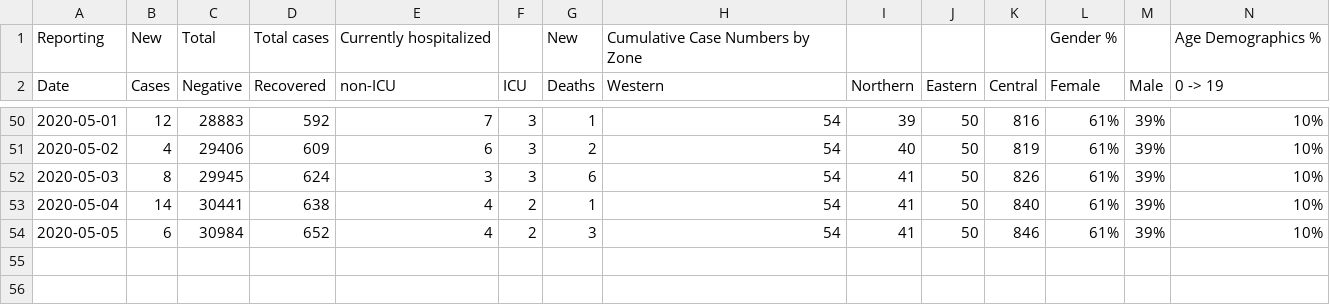
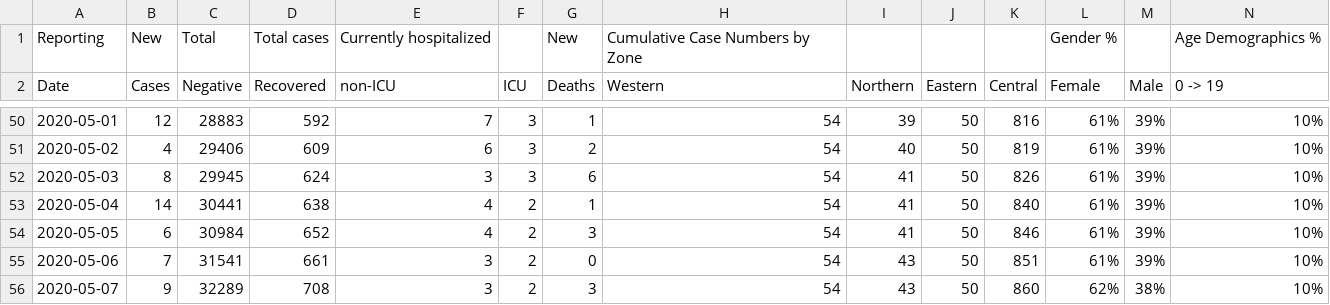
Before and after one commit to gshotwell/ns_covid, a CSV file: input.csv, drawn as a sheet; only a part is shown, gaps mark what is left out; rows hold the shown columns only; the diff names each change by its address in the sheet, - before the commit and + after, or states it on an @@ line.

```diff
--- a/input.csv
+++ b/input.csv
+row 55: 2020-05-06 | 7 | 31541 | 661 | 3 | 2 | 0 | 54 | 43 | 50 | 851 | 61% | 39% | 10%
+row 56: 2020-05-07 | 9 | 32289 | 708 | 3 | 2 | 3 | 54 | 43 | 50 | 860 | 62% | 38% | 10%
```
Also changed, not shown: ns_daily_covid.csv, 3 other files.
